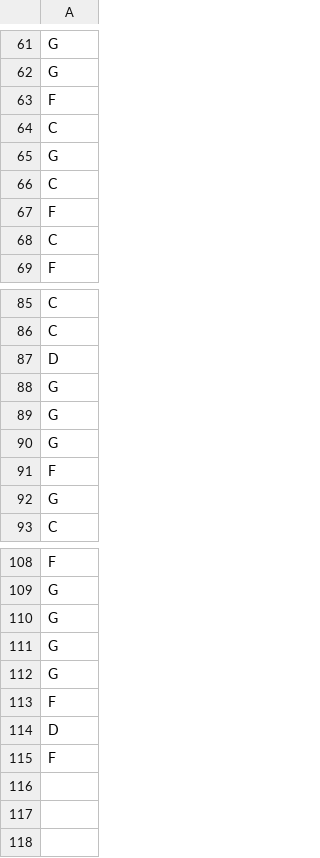
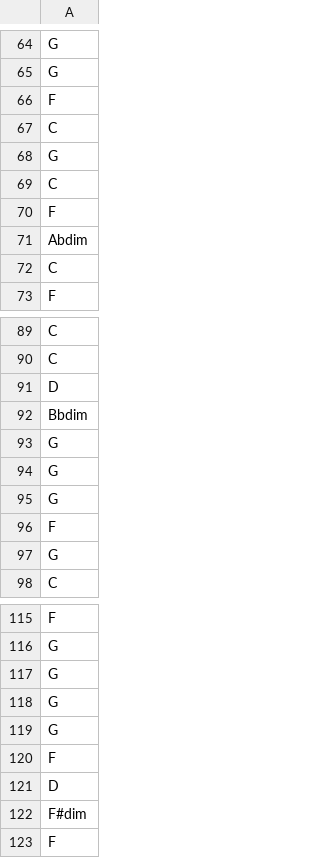
Before and after one commit to PierluT/Progetto-CPAC, a CSV file: data/sequenza_c.csv, drawn as a sheet; only a part is shown, gaps mark what is left out; the diff covers the shown part only; the diff names each change by its address in the sheet, - before the commit and + after, or states it on an @@ line.

```diff
--- a/data/sequenza_c.csv
+++ b/data/sequenza_c.csv
+row 71: Abdim
+row 92: Bbdim
+row 122: F#dim
```
Also changed, not shown: 6 added rows and 1 removed row elsewhere in this file, data/sequenza_d.csv, 2 other files.
